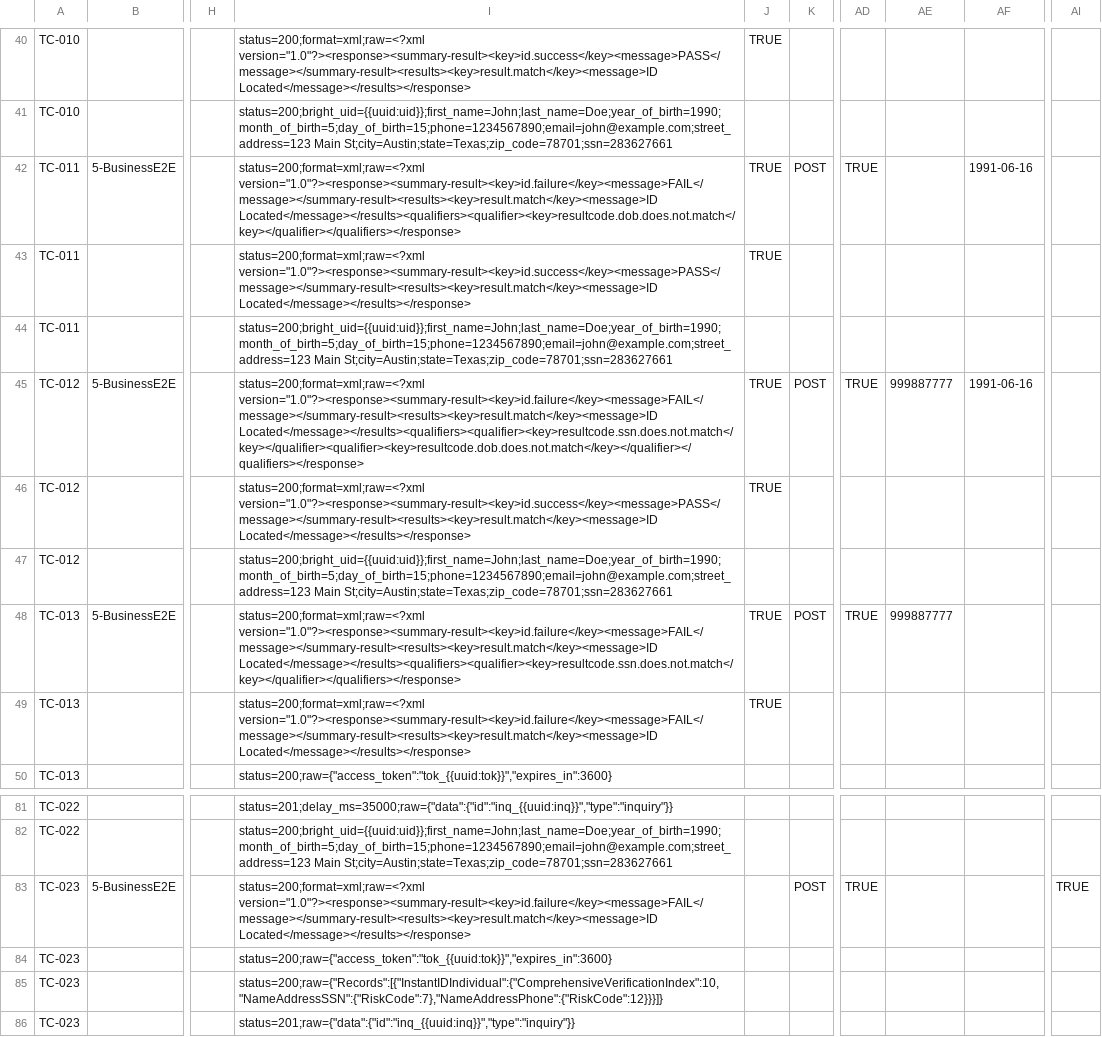
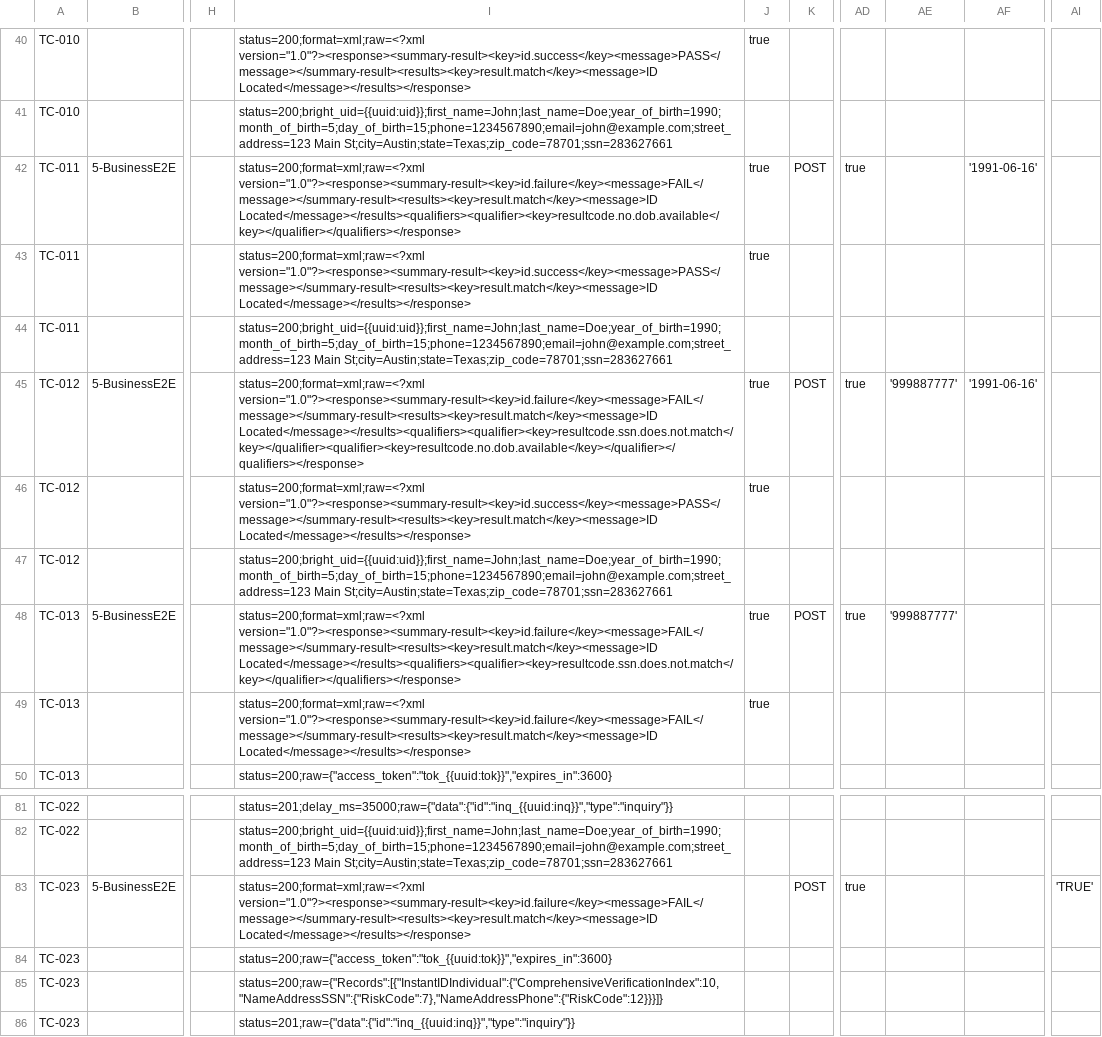
Before and after one commit to BrightMoney-AI/brightmoney-mock-uks, a CSV file: data/kyc_cases.csv, drawn as a sheet; only a part is shown, gaps mark what is left out; the diff covers the shown part only; the diff names each change by its address in the sheet, - before the commit and + after, or states it on an @@ line.

```diff
--- a/data/kyc_cases.csv
+++ b/data/kyc_cases.csv
-J40: TRUE
+J40: true
-I42: status=200;format=xml;raw=<?xml version="1.0"?><response><summary-result><key>id.failure</key><message>FAIL</message></summary-result><results><key>result.match</key><message>ID Located</message></results><qualifiers><qualifier><key>resultcode.dob.does.not.match</key></qualifier></qualifiers></response>
+I42: status=200;format=xml;raw=<?xml version="1.0"?><response><summary-result><key>id.failure</key><message>FAIL</message></summary-result><results><key>result.match</key><message>ID Located</message></results><qualifiers><qualifier><key>resultcode.no.dob.available</key></qualifier></qualifiers></response>
-J42:J43: TRUE
+J42:J43: true
-AD42: TRUE
+AD42: true
-AF42: 1991-06-16
+AF42: '1991-06-16'
-I45: status=200;format=xml;raw=<?xml version="1.0"?><response><summary-result><key>id.failure</key><message>FAIL</message></summary-result><results><key>result.match</key><message>ID Located</message></results><qualifiers><qualifier><key>resultcode.ssn.does.not.match</key></qualifier><qualifier><key>resultcode.dob.does.not.match</key></qualifier></qualifiers></response>
+I45: status=200;format=xml;raw=<?xml version="1.0"?><response><summary-result><key>id.failure</key><message>FAIL</message></summary-result><results><key>result.match</key><message>ID Located</message></results><qualifiers><qualifier><key>resultcode.ssn.does.not.match</key></qualifier><qualifier><key>resultcode.no.dob.available</key></qualifier></qualifiers></response>
-J45:J46: TRUE
+J45:J46: true
-AD45: TRUE
+AD45: true
-AE45: 999887777
+AE45: '999887777'
-AF45: 1991-06-16
+AF45: '1991-06-16'
-J48:J49: TRUE
+J48:J49: true
-AD48: TRUE
+AD48: true
-AE48: 999887777
+AE48: '999887777'
-AD83: TRUE
+AD83: true
-AI83: TRUE
+AI83: 'TRUE'
```
Also changed, not shown: 20 edited cells elsewhere in this file, 1 other file.
